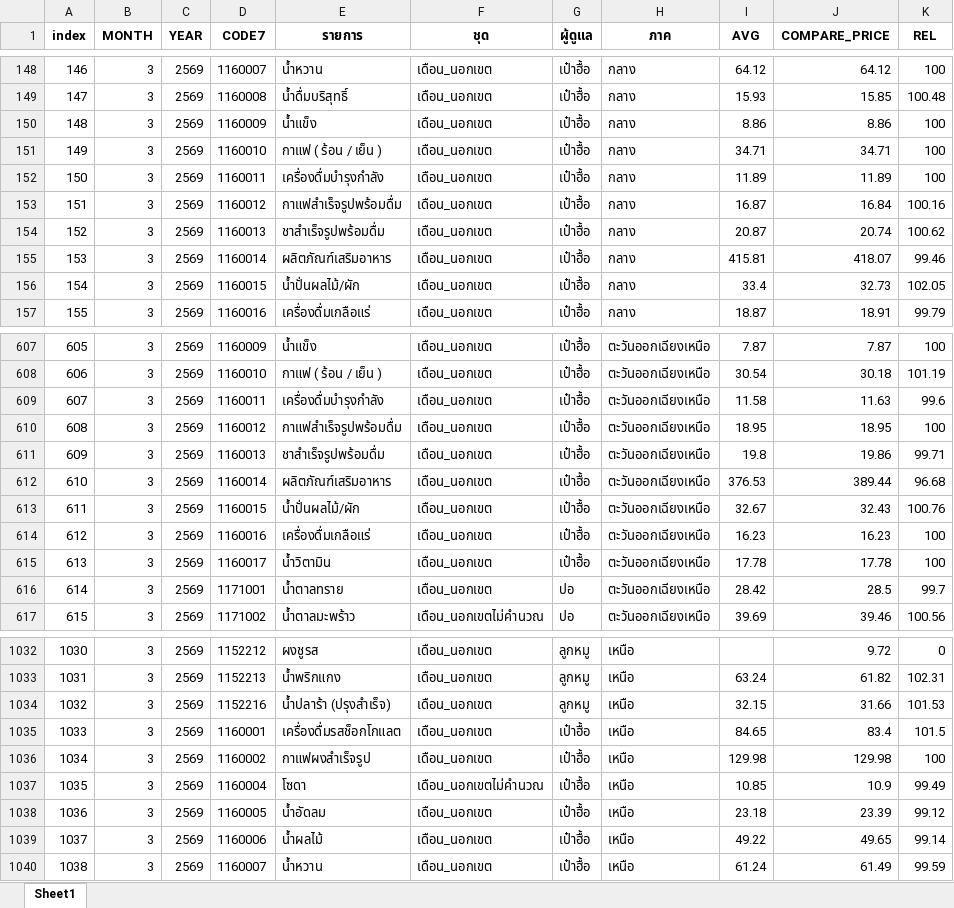
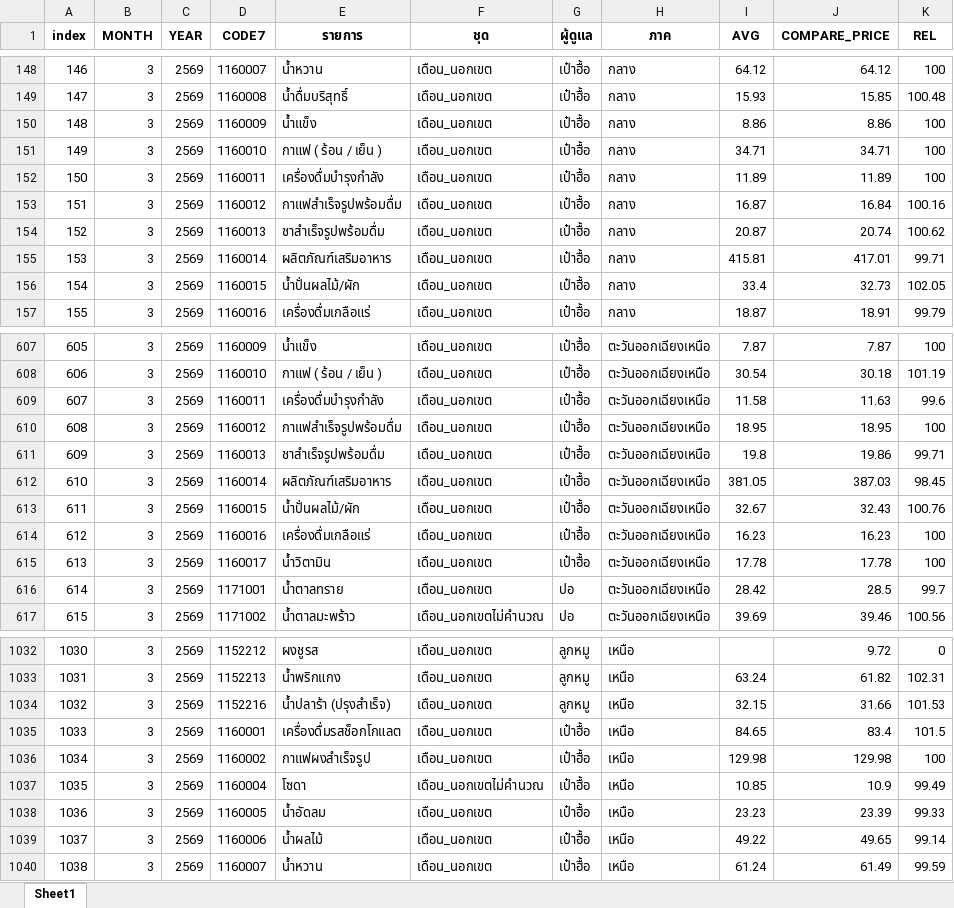
Before and after one commit to cpimocth/WorkWebAdmin, an Excel workbook: ReportforHeaderU/ReportforHeaderU.xlsx, sheet Sheet1, drawn as a sheet; only a part is shown, gaps mark what is left out; values as stored, in another font and other column widths than the file's, no borders; the diff covers the shown part only; the diff names each change by its address in the sheet, - before the commit and + after, or states it on an @@ line.

```diff
--- a/ReportforHeaderU/ReportforHeaderU.xlsx (sheet Sheet1)
+++ b/ReportforHeaderU/ReportforHeaderU.xlsx (sheet Sheet1)
-J155 (COMPARE_PRICE): 418.07
+J155 (COMPARE_PRICE): 417.01
-K155 (REL): 99.46
+K155 (REL): 99.71
-I612 (AVG): 376.53
+I612 (AVG): 381.05
-J612 (COMPARE_PRICE): 389.44
+J612 (COMPARE_PRICE): 387.03
-K612 (REL): 96.68
+K612 (REL): 98.45
-I1038 (AVG): 23.18
+I1038 (AVG): 23.23
-K1038 (REL): 99.12
+K1038 (REL): 99.33
```
Also changed, not shown: 28 edited cells elsewhere in this sheet.
